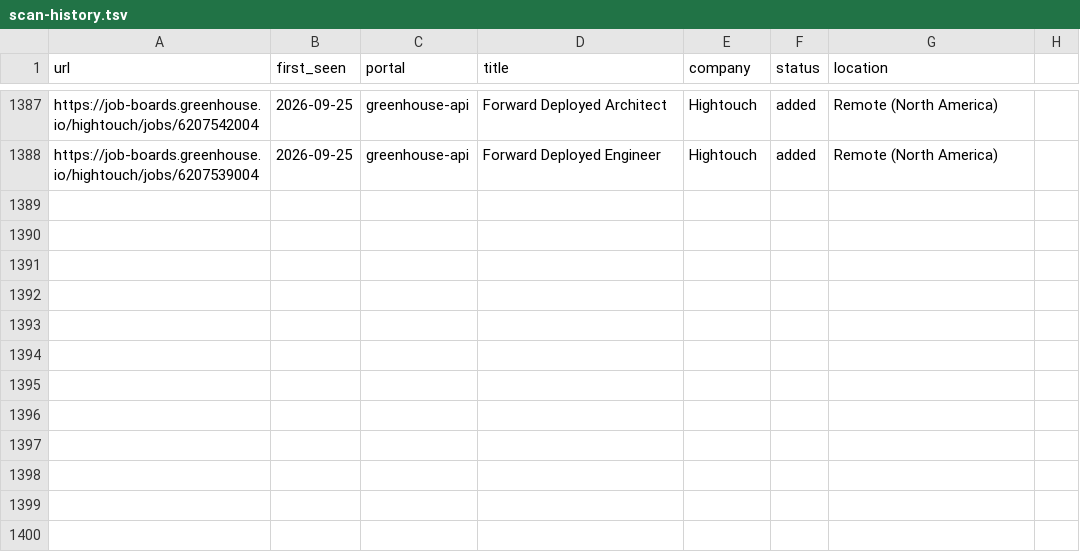
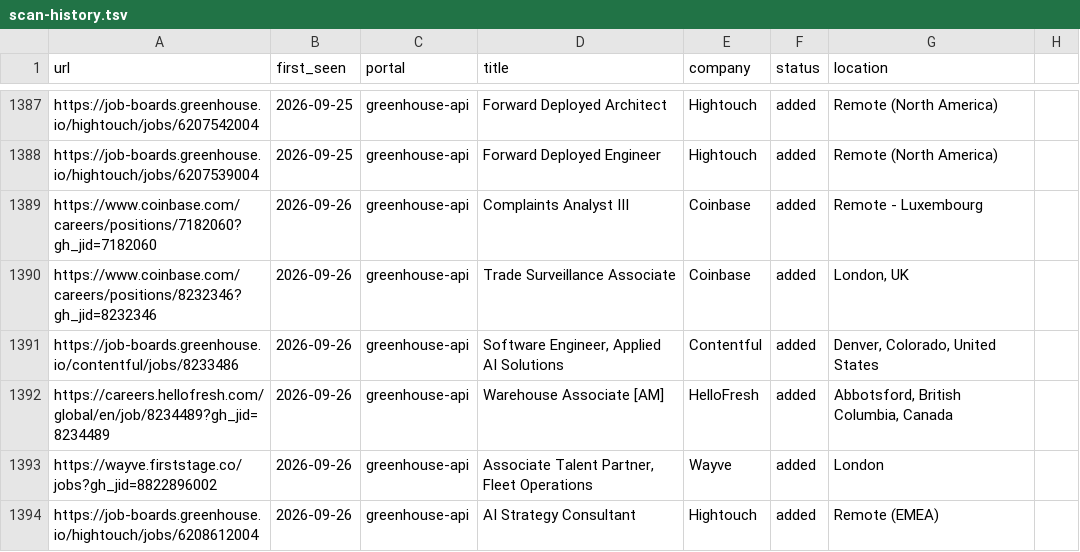
Before and after one commit to nishitaKatepallewar/Jobot, a TSV file: data/scan-history.tsv, drawn as a sheet; only a part is shown, gaps mark what is left out; the diff names each change by its address in the sheet, - before the commit and + after, or states it on an @@ line.

Commit message:
chore: daily scan results 2026-09-26

```diff
--- a/data/scan-history.tsv
+++ b/data/scan-history.tsv
+row 1389: https://www.coinbase.com/careers/positions/7182060?gh_jid=7182060 | 2026-09-26 | greenhouse-api | Complaints Analyst III | Coinbase | added | Remote - Luxembourg
+row 1390: https://www.coinbase.com/careers/positions/8232346?gh_jid=8232346 | 2026-09-26 | greenhouse-api | Trade Surveillance Associate | Coinbase | added | London, UK
+row 1391: https://job-boards.greenhouse.io/contentful/jobs/8233486 | 2026-09-26 | greenhouse-api | Software Engineer, Applied AI Solutions | Contentful | added | Denver, Colorado, United States
+row 1392: https://careers.hellofresh.com/global/en/job/8234489?gh_jid=8234489 | 2026-09-26 | greenhouse-api | Warehouse Associate [AM] | HelloFresh | added | Abbotsford, British Columbia, Canada
+row 1393: https://wayve.firststage.co/jobs?gh_jid=8822896002 | 2026-09-26 | greenhouse-api | Associate Talent Partner, Fleet Operations | Wayve | added | London
+row 1394: https://job-boards.greenhouse.io/hightouch/jobs/6208612004 | 2026-09-26 | greenhouse-api | AI Strategy Consultant | Hightouch | added | Remote (EMEA)
```
Also changed, not shown: 1 other file.
